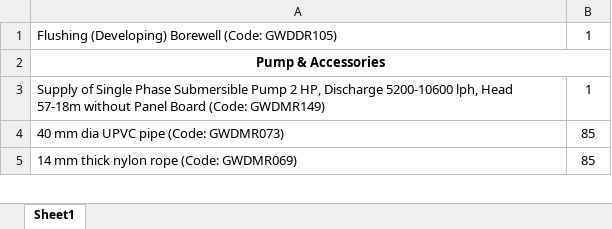
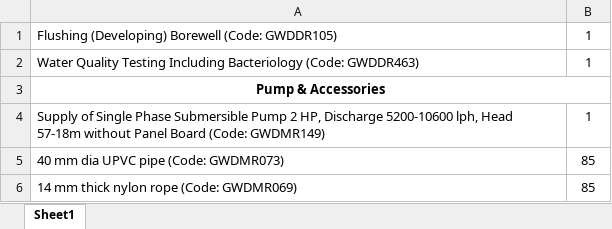
Before and after one commit to manulapulga/estimate-drafter, an Excel workbook: Data Base/Global Templates/MWSS with Submersible Pump Borewell.xlsx, sheet Sheet1, drawn as a sheet; only a part is shown; values as stored, in another font and other column widths than the file's, no borders; the diff names each change by its address in the sheet, - before the commit and + after, or states it on an @@ line.

```diff
--- a/Data Base/Global Templates/MWSS with Submersible Pump Borewell.xlsx (sheet Sheet1)
+++ b/Data Base/Global Templates/MWSS with Submersible Pump Borewell.xlsx (sheet Sheet1)
+row 2: Water Quality Testing Including Bacteriology (Code: GWDDR463) | 1
```
Also changed, not shown: Data Base/Global Templates/MWSS with Compressor Pump Borewell.xlsx, Data Base/Global Templates/MWSS with Submersible Pump Tubewell.xlsx.
